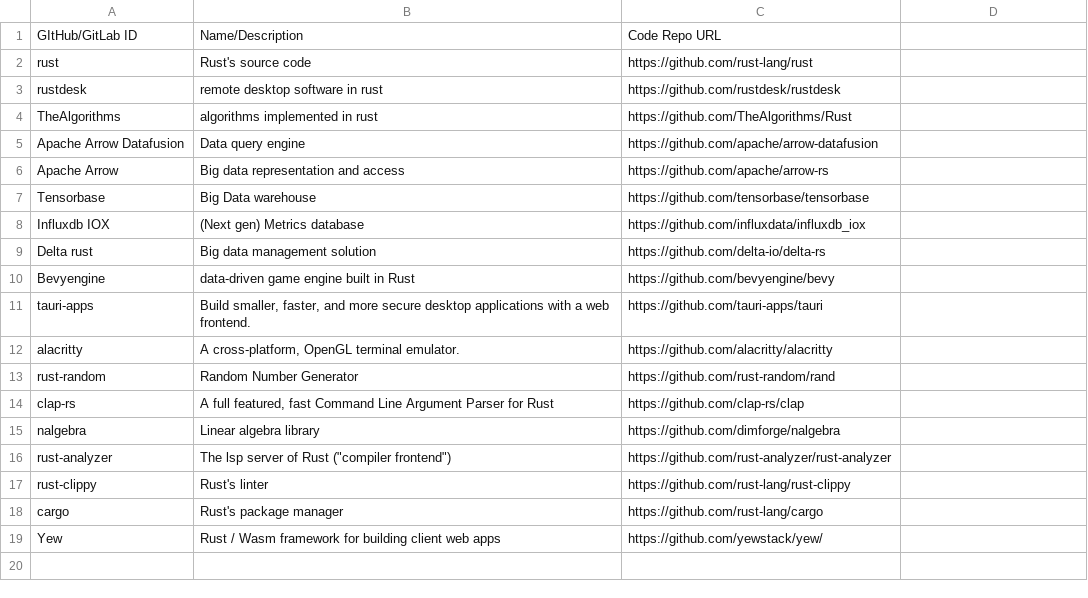
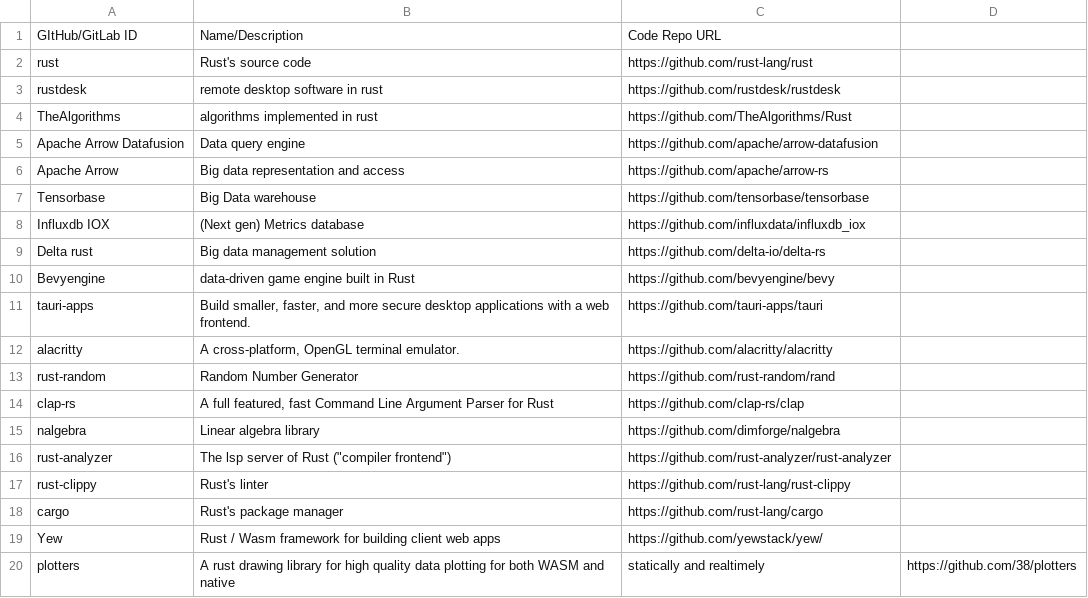
Before and after one commit to codota/tabnine-rust-community-model, a CSV file: repos.csv, drawn as a sheet.

Commit message:
Update repos.csv

```diff
--- a/repos.csv
+++ b/repos.csv
@@ -19 +19,2 @@ cargo,Rust's package manager,https://github.com/rust-lang/cargo
 Yew,Rust / Wasm framework for building client web apps,https://github.com/yewstack/yew/
+plotters, A rust drawing library for high quality data plotting for both WASM and native, statically and realtimely, https://github.com/38/plotters
```
